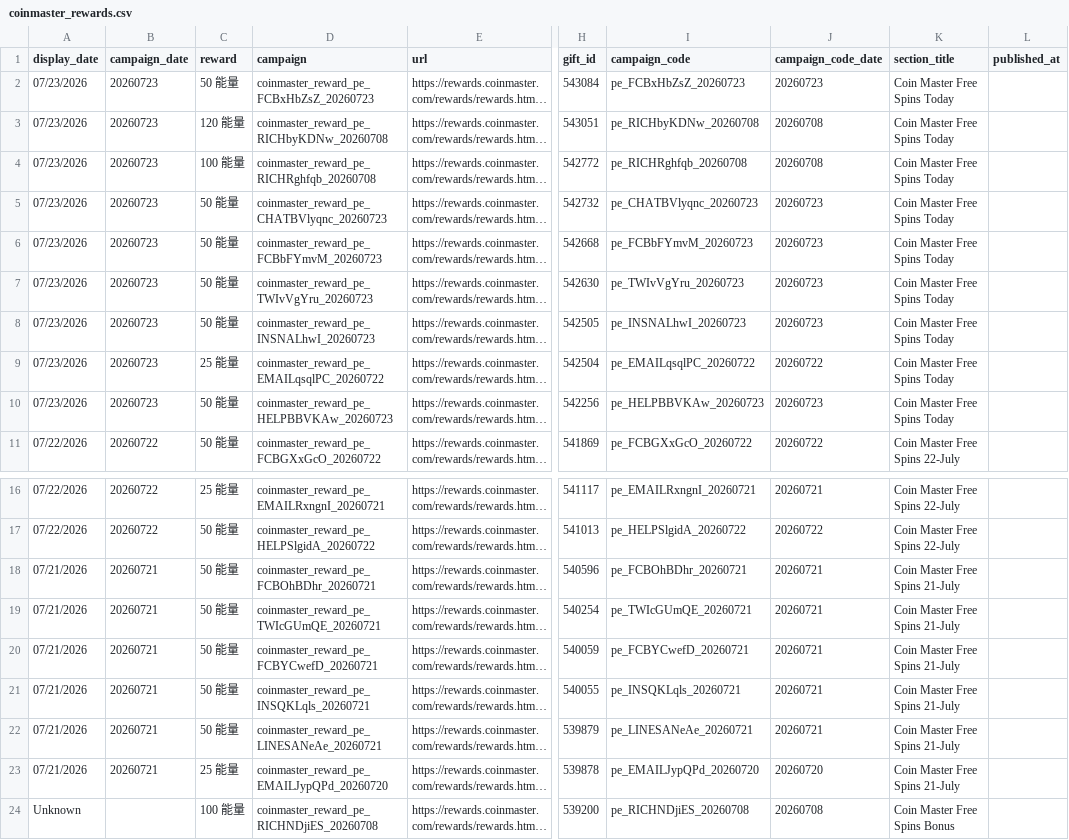
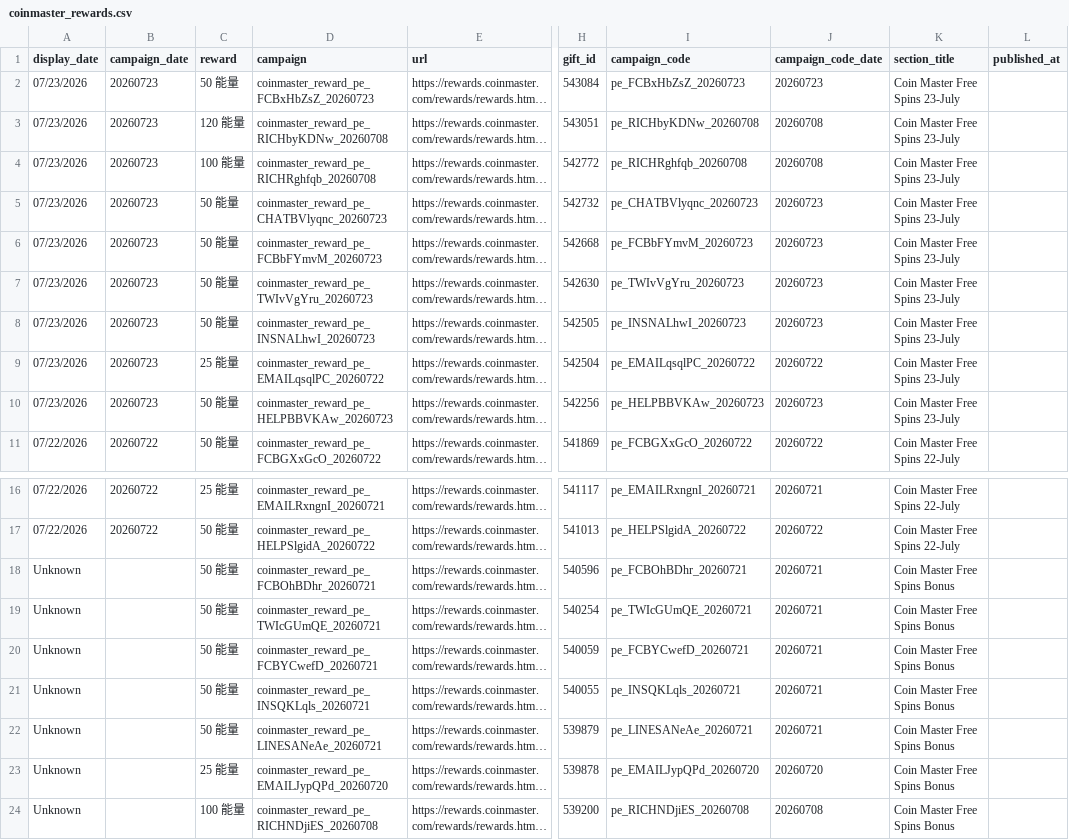
Before and after one commit to Der46/coin_fetch, a CSV file: output/coinmaster_rewards.csv, drawn as a sheet; only a part is shown, gaps mark what is left out; long unchanged cells end in …; the diff names each change by its address in the sheet, - before the commit and + after, or states it on an @@ line.

```diff
--- a/output/coinmaster_rewards.csv
+++ b/output/coinmaster_rewards.csv
-K2:K10 (section_title): Coin Master Free Spins Today
+K2:K10 (section_title): Coin Master Free Spins 23-July
-A18:A23 (display_date): 07/21/2026
+A18:A23 (display_date): Unknown
-B18:B23 (campaign_date): 20260721
+B18:B23 (campaign_date): (empty)
-K18:K23 (section_title): Coin Master Free Spins 21-July
+K18:K23 (section_title): Coin Master Free Spins Bonus
```
Also changed, not shown: 2 other files.
